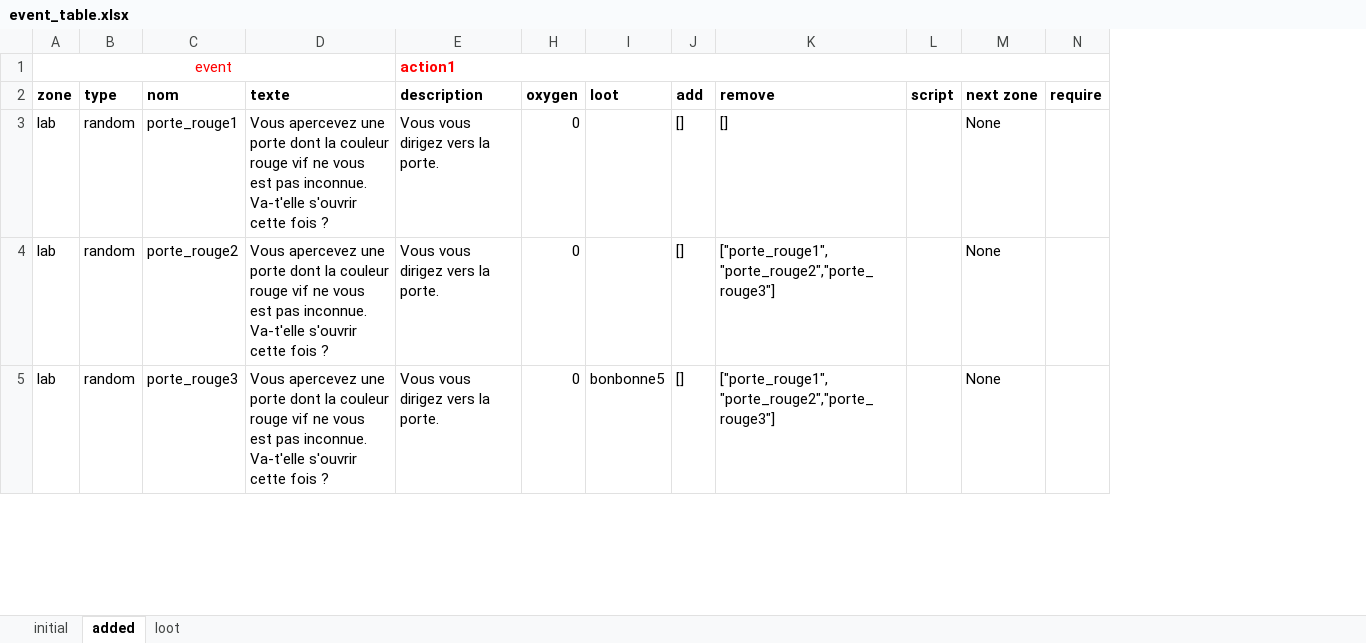
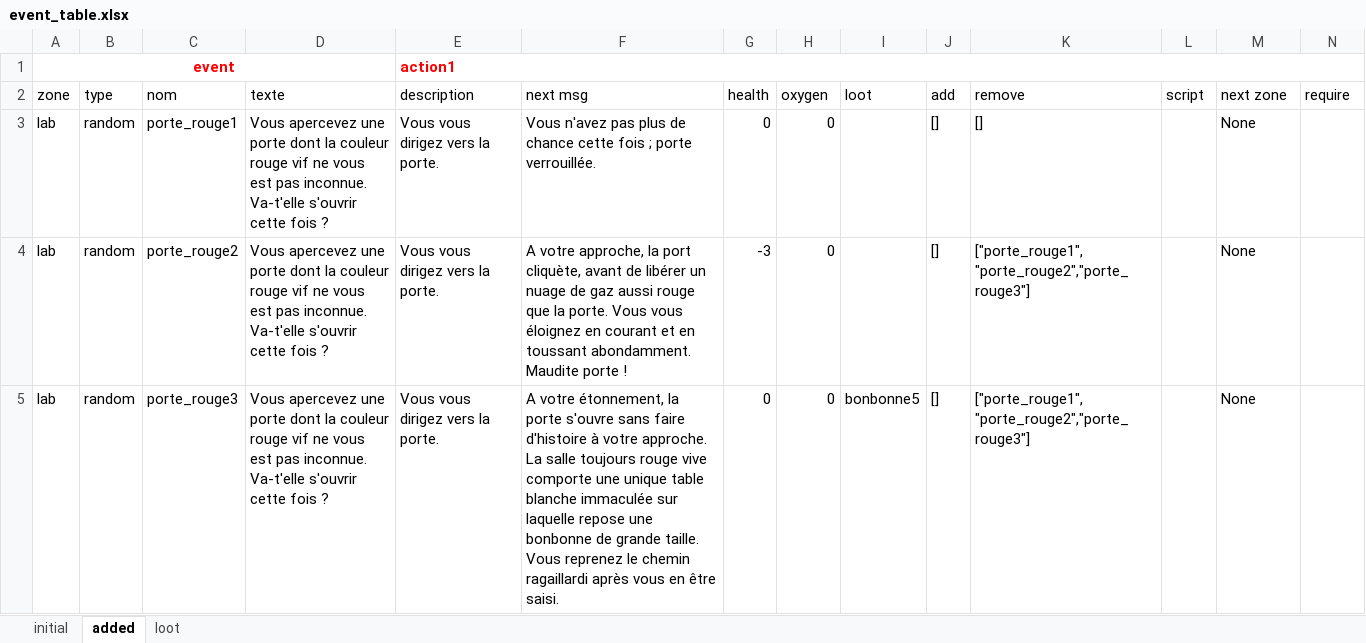
Before and after one commit to Darkempire78/Alone-Terminal, an Excel workbook: event_table.xlsx, sheet added, drawn as a sheet; only a part is shown; values as stored, in another font and other column widths than the file's, no borders; the diff covers the shown part only; the diff names each change by its address in the sheet, - before the commit and + after, or states it on an @@ line.

```diff
--- a/event_table.xlsx (sheet added)
+++ b/event_table.xlsx (sheet added)
@@ column F unhidden, rows 2-5: next msg | Vous n'avez pas plus de chance cette fois ; porte verrouillée. | A votre approche, la port cliquète, avant de libérer un nuage de gaz aussi rouge que la porte. Vous vous éloignez en courant et en toussant abondamment. Maudite porte ! | A votre étonnement, la porte s'ouvre sans faire d'histoire à votre approche. La salle toujours rouge vive comporte une unique table blanche immaculée sur laquelle repose une bonbonne de grande taille. Vous reprenez le chemin ragaillardi après vous en être saisi. @@
@@ column G unhidden, rows 2-5: health | 0 | -3 | 0 @@
-A1 bold: off
+A1 bold: on
-A2:E2 bold: on
+A2:E2 bold: off
-H2:N2 bold: on
+H2:N2 bold: off
```
Also changed, not shown: 1 added row and cell formats elsewhere in this sheet, sheet initial, sheet loot, 3 other files.
